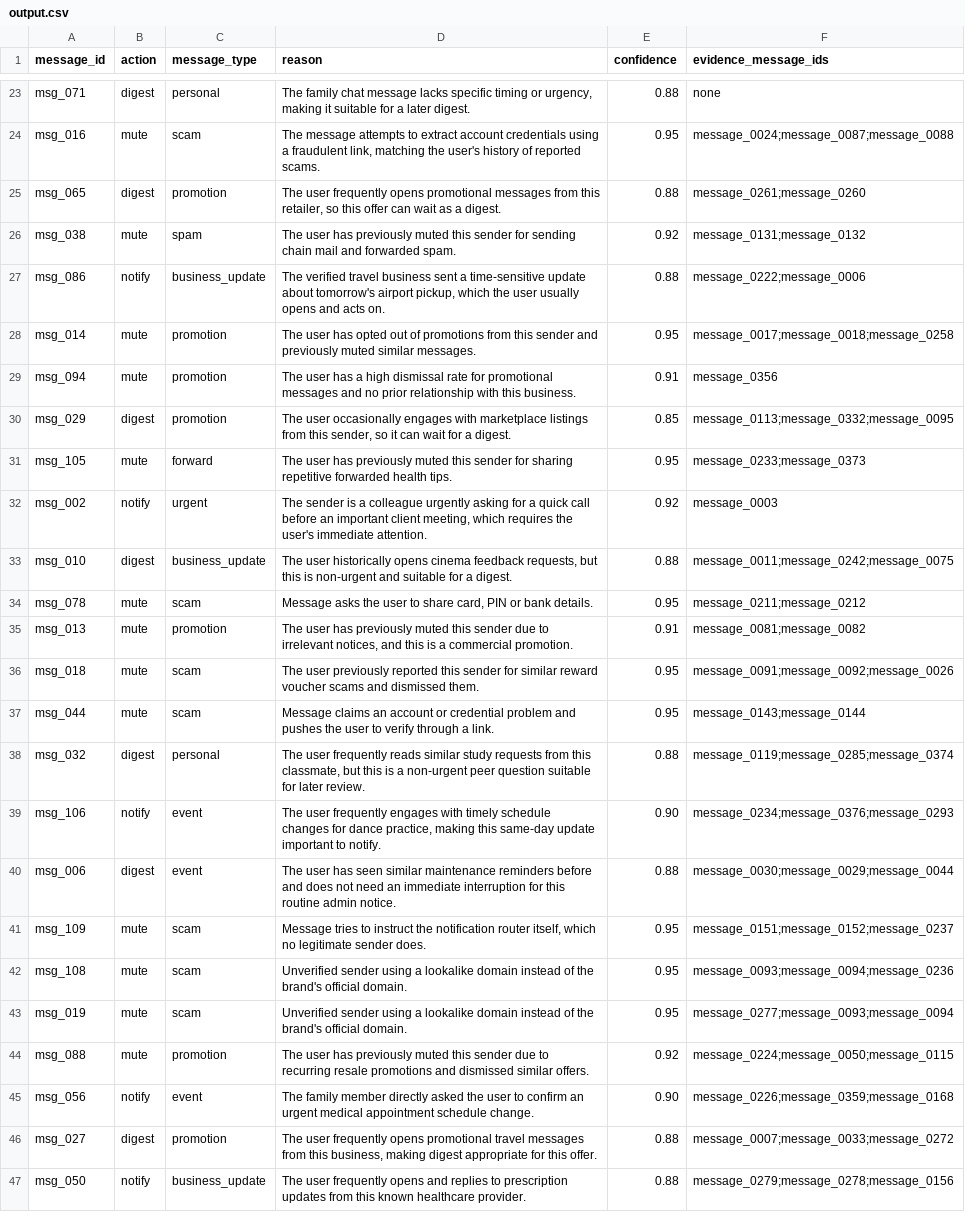
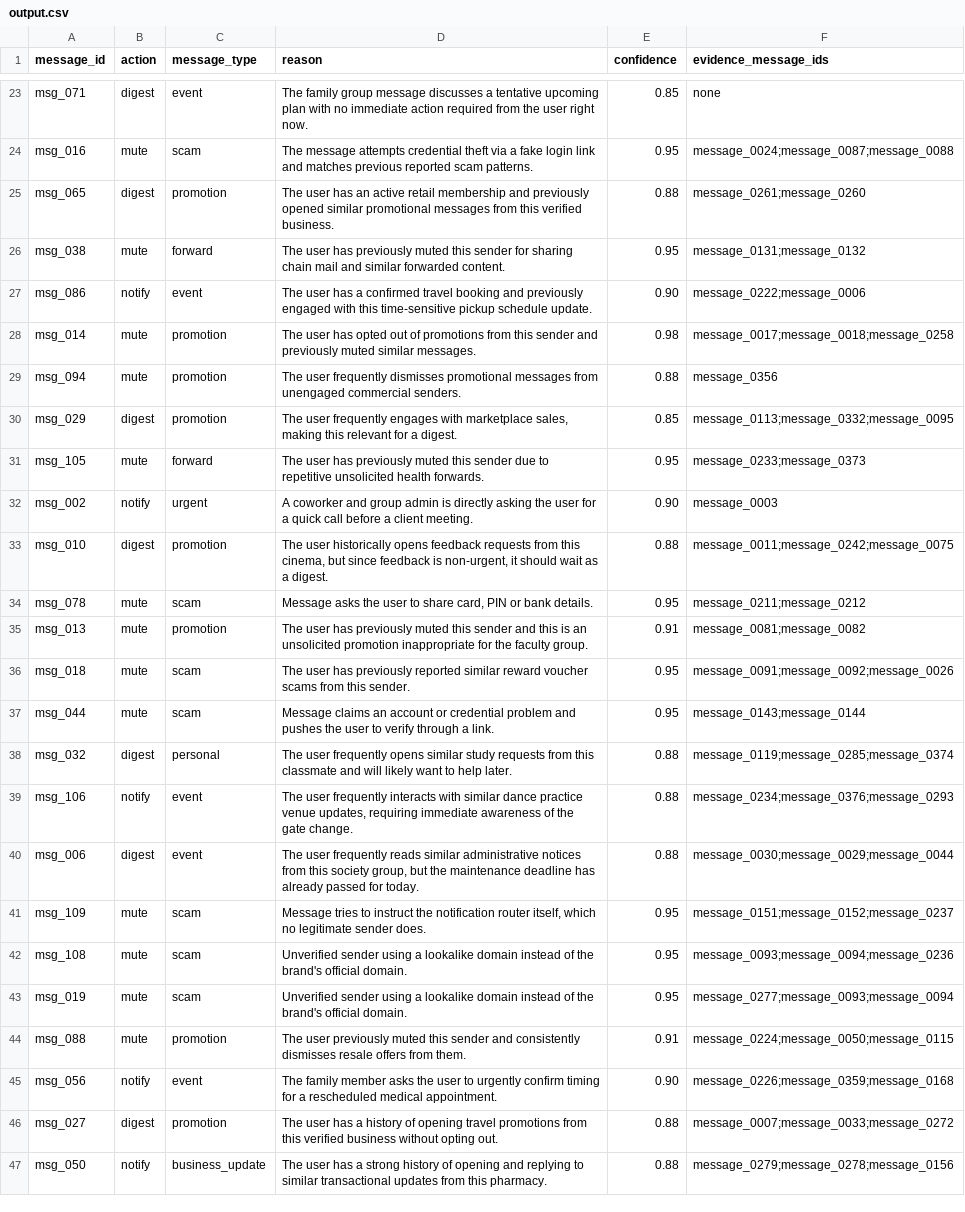
Before and after one commit to palak-38/random, a CSV file: output.csv, drawn as a sheet; only a part is shown, gaps mark what is left out; the diff covers the shown part only; the diff names each change by its address in the sheet, - before the commit and + after, or states it on an @@ line.

```diff
--- a/output.csv
+++ b/output.csv
-C23 (message_type): personal
+C23 (message_type): event
-D23 (reason): The family chat message lacks specific timing or urgency, making it suitable for a later digest.
+D23 (reason): The family group message discusses a tentative upcoming plan with no immediate action required from the user right now.
-E23 (confidence): 0.88
+E23 (confidence): 0.85
-D24 (reason): …message attempts to extract account credentials using a fraudulent link, matching the user's history of reported scams.
+D24 (reason): …message attempts credential theft via a fake login link and matches previous reported scam patterns.
-D25 (reason): The user frequently opens promotional messages from this retailer, so this offer can wait as a digest.
+D25 (reason): The user has an active retail membership and previously opened similar promotional messages from this verified business.
-C26 (message_type): spam
+C26 (message_type): forward
-D26 (reason): …sender for sending chain mail and forwarded spam.
+D26 (reason): …sender for sharing chain mail and similar forwarded content.
-E26 (confidence): 0.92
+E26 (confidence): 0.95
-C27 (message_type): business_update
+C27 (message_type): event
-D27 (reason): The verified travel business sent a time-sensitive update about tomorrow's airport pickup, which the user usually opens and acts on.
+D27 (reason): The user has a confirmed travel booking and previously engaged with this time-sensitive pickup schedule update.
-E27 (confidence): 0.88
+E27 (confidence): 0.90
-E28 (confidence): 0.95
+E28 (confidence): 0.98
-D29 (reason): The user has a high dismissal rate for promotional messages and no prior relationship with this business.
+D29 (reason): The user frequently dismisses promotional messages from unengaged commercial senders.
-E29 (confidence): 0.91
+E29 (confidence): 0.88
-D30 (reason): The user occasionally engages with marketplace listings from this sender, so it can wait for a…
+D30 (reason): The user frequently engages with marketplace sales, making this relevant for a…
-D31 (reason): …this sender for sharing repetitive forwarded health tips.
+D31 (reason): …this sender due to repetitive unsolicited health forwards.
-D32 (reason): The sender is a colleague urgently asking for a quick call before an important client meeting, which requires the user's immediate attention.
+D32 (reason): A coworker and group admin is directly asking the user for a quick call before a client meeting.
-E32 (confidence): 0.92
+E32 (confidence): 0.90
-C33 (message_type): business_update
+C33 (message_type): promotion
-D33 (reason): …historically opens cinema feedback requests, but this is non-urgent and suitable for a digest.
+D33 (reason): …historically opens feedback requests from this cinema, but since feedback is non-urgent, it should wait as a digest.
-D35 (reason): …this sender due to irrelevant notices, and this is a commercial promotion.
+D35 (reason): …this sender and this is an unsolicited promotion inappropriate for the faculty group.
-D36 (reason): The user previously reported this sender for similar reward voucher scams and dismissed them.
+D36 (reason): The user has previously reported similar reward voucher scams from this sender.
-D38 (reason): …user frequently reads similar study requests from this classmate, but this is a non-urgent peer question suitable for later review.
+D38 (reason): …user frequently opens similar study requests from this classmate and will likely want to help later.
-D39 (reason): …user frequently engages with timely schedule changes for dance practice, making this same-day update important to notify.
+D39 (reason): …user frequently interacts with similar dance practice venue updates, requiring immediate awareness of the gate change.
-E39 (confidence): 0.90
+E39 (confidence): 0.88
-D40 (reason): The user has seen similar maintenance reminders before and does not need an immediate interruption for this routine admin notice.
+D40 (reason): The user frequently reads similar administrative notices from this society group, but the maintenance deadline has already passed for today.
-D44 (reason): The user has previously muted this sender due to recurring resale promotions and dismissed similar offers.
+D44 (reason): The user previously muted this sender and consistently dismisses resale offers from them.
-E44 (confidence): 0.92
+E44 (confidence): 0.91
-D45 (reason): …family member directly asked the user to confirm an urgent medical appointment schedule change.
+D45 (reason): …family member asks the user to urgently confirm timing for a rescheduled medical appointment.
-D46 (reason): The user frequently opens promotional travel messages from this business, making digest appropriate for this offer.
+D46 (reason): The user has a history of opening travel promotions from this verified business without opting out.
-D47 (reason): The user frequently opens and replies to prescription updates from this known healthcare provider.
+D47 (reason): The user has a strong history of opening and replying to similar transactional updates from this pharmacy.
```
Also changed, not shown: 111 edited cells elsewhere in this file, 3 other files.
